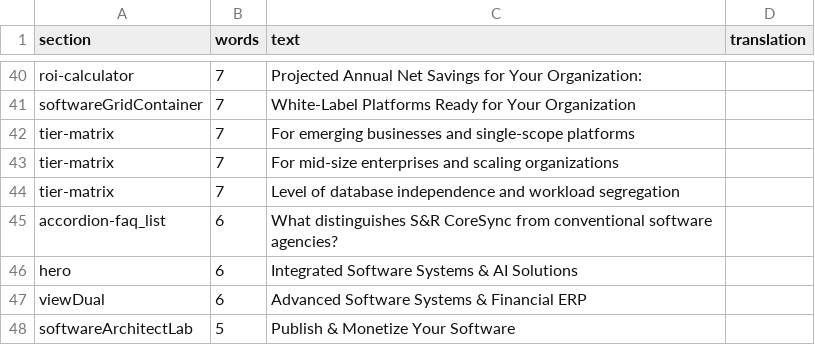
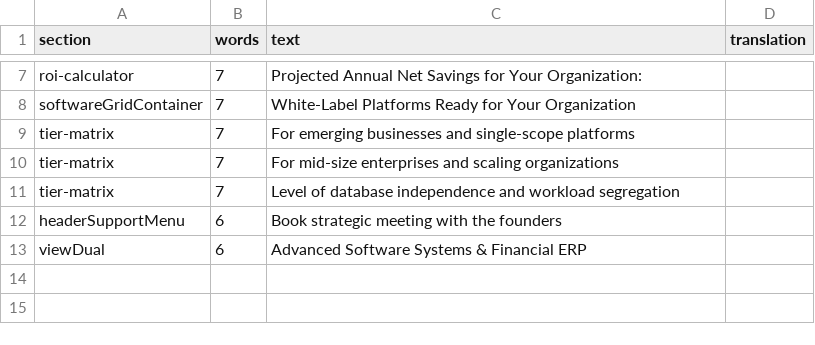
Before and after one commit to S-R-CoreSync/SR-CoreSync-For-Intelgent-Solutions, a CSV file: docs/i18n-en/lt.csv, drawn as a sheet; only a part is shown, gaps mark what is left out; the diff covers the shown part only.

```diff
--- a/docs/i18n-en/lt.csv
+++ b/docs/i18n-en/lt.csv
@@ -44,5 +11,3 @@ tier-matrix,7,For mid-size enterprises and scaling organizations,
 tier-matrix,7,Level of database independence and workload segregation,
-accordion-faq_list,6,What distinguishes S&R CoreSync from conventional software agencies?,
-hero,6,Integrated Software Systems & AI Solutions,
+headerSupportMenu,6,Book strategic meeting with the founders,
 viewDual,6,Advanced Software Systems & Financial ERP,
-softwareArchitectLab,5,Publish & Monetize Your Software,
```
Also changed, not shown: 1 added row, 34 removed rows and 2 edited cells elsewhere in this file, 5 other files.
